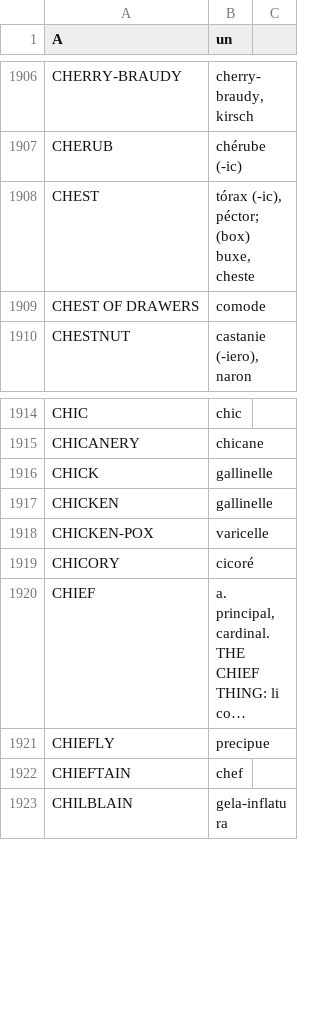
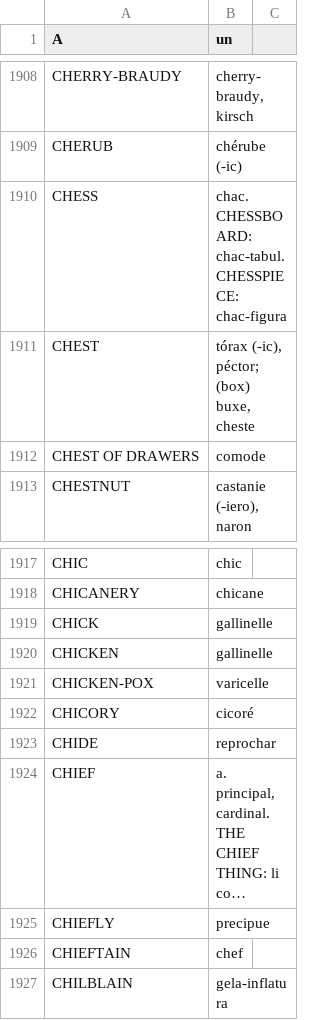
Before and after one commit to ne-alinome/english-interlingue-dictionary, a TSV file: src/english-interlingue_dictionary.tsv, drawn as a sheet; only a part is shown, gaps mark what is left out; long unchanged cells end in …; the diff covers the shown part only; the diff names each change by its address in the sheet, - before the commit and + after, or states it on an @@ line.

Commit message:
Fix "AFT", "CHIDE", "CHESS", "CHEER", "CHAISE"
FossilOrigin-Name: de409c38d14147075059f513504993880d0974233986a325b6c7f882b9c189b6

```diff
--- a/src/english-interlingue_dictionary.tsv
+++ b/src/english-interlingue_dictionary.tsv
+row 1910: CHESS | chac. CHESSBOARD: chac-tabul. CHESSPIECE: chac-figura
+row 1923: CHIDE | reprochar
```
Also changed, not shown: 3 added rows and 5 removed rows elsewhere in this file, 2 other files.
